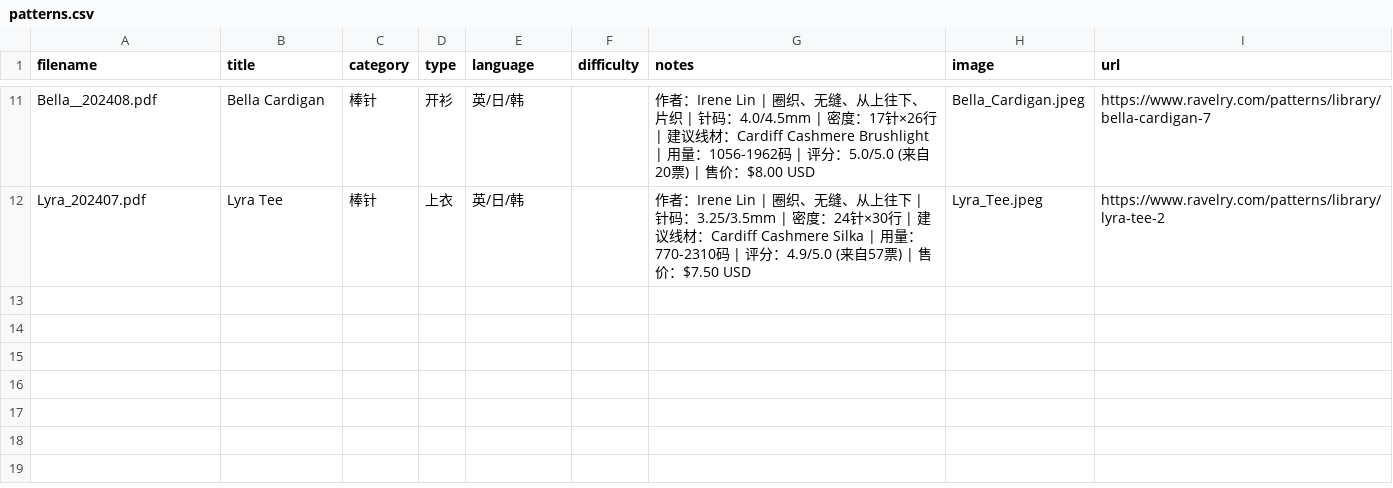
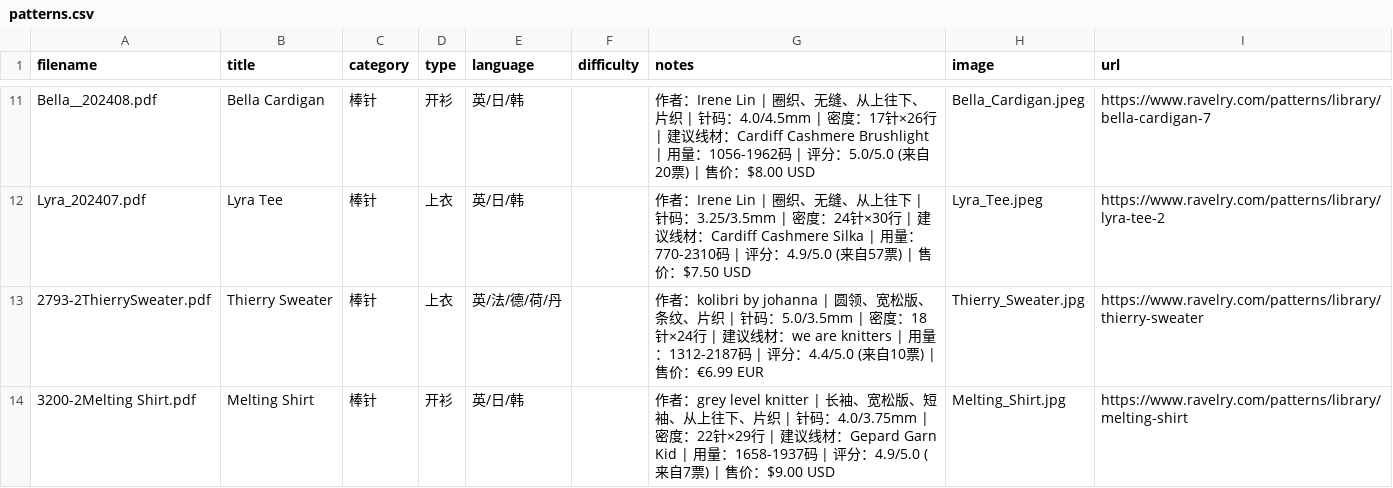
Before and after one commit to bluerock1005-cell/knitting-patterns, a CSV file: patterns.csv, drawn as a sheet; only a part is shown, gaps mark what is left out; the diff names each change by its address in the sheet, - before the commit and + after, or states it on an @@ line.

```diff
--- a/patterns.csv
+++ b/patterns.csv
+row 13: 2793-2ThierrySweater.pdf | Thierry Sweater | 棒针 | 上衣 | 英/法/德/荷/丹 |  | 作者：kolibri by johanna | 圆领、宽松版、条纹、片织 | 针码：5.0/3.5mm | 密度：18针×24行 | 建议线材：we are knitters | 用量：1312-2187码 | 评分：4.4/5.0 (来自10票) | 售价：€6.99 EUR | Thierry_Sweater.jpg | https://www.ravelry.com/patterns/library/thierry-sweater
+row 14: 3200-2Melting Shirt.pdf | Melting Shirt | 棒针 | 开衫 | 英/日/韩 |  | 作者：grey level knitter | 长袖、宽松版、短袖、从上往下、片织 | 针码：4.0/3.75mm | 密度：22针×29行 | 建议线材：Gepard Garn Kid | 用量：1658-1937码 | 评分：4.9/5.0 (来自7票) | 售价：$9.00 USD | Melting_Shirt.jpg | https://www.ravelry.com/patterns/library/melting-shirt
```
Also changed, not shown: 5 other files.
